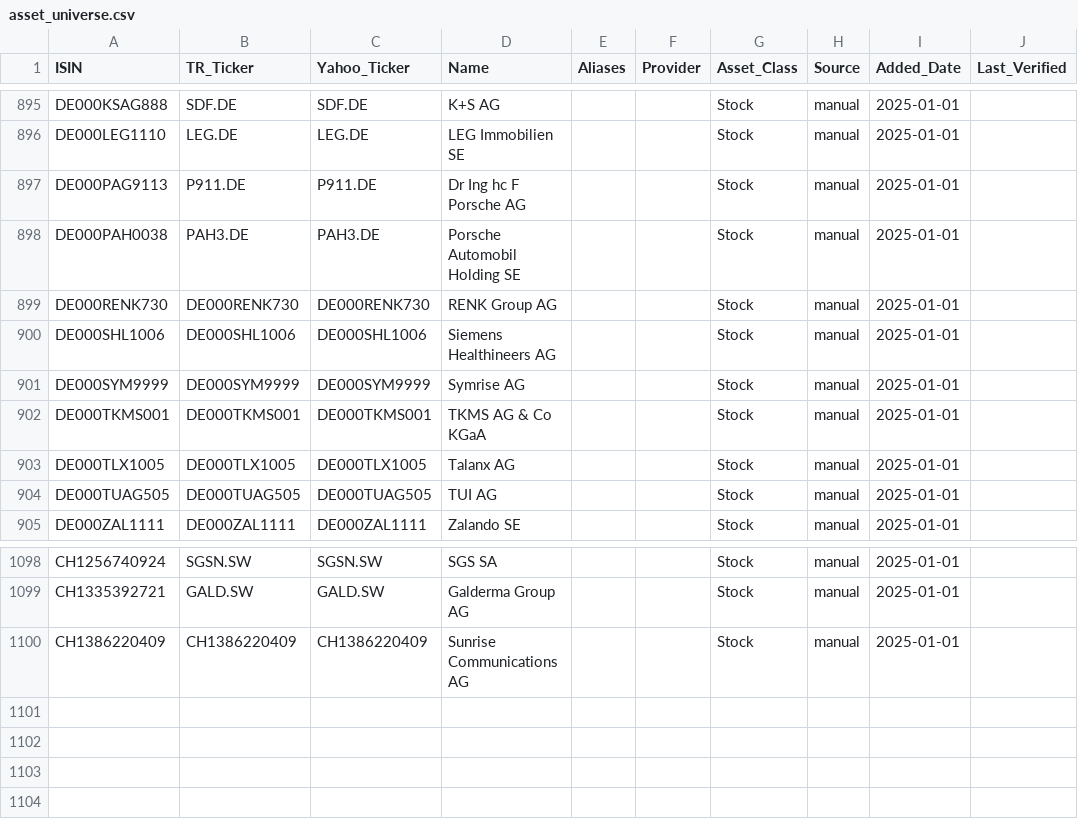
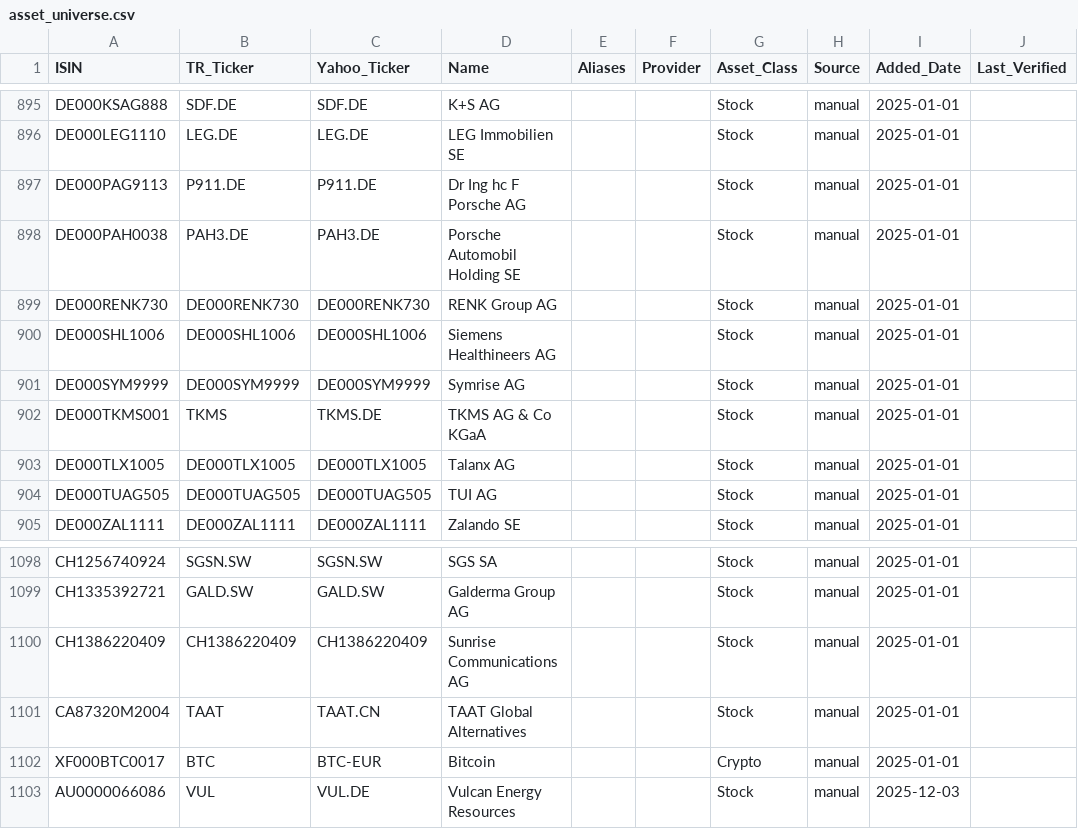
Before and after one commit to Skeptomenos/Portfolio-Prism, a CSV file: config/asset_universe.csv, drawn as a sheet; only a part is shown, gaps mark what is left out.

```diff
--- a/config/asset_universe.csv
+++ b/config/asset_universe.csv
@@ -901,3 +901,3 @@ DE000SHL1006,DE000SHL1006,DE000SHL1006,Siemens Healthineers AG,,,Stock,manual,20
 DE000SYM9999,DE000SYM9999,DE000SYM9999,Symrise AG,,,Stock,manual,2025-01-01,
-DE000TKMS001,DE000TKMS001,DE000TKMS001,TKMS AG & Co KGaA,,,Stock,manual,2025-01-01,
+DE000TKMS001,TKMS,TKMS.DE,TKMS AG & Co KGaA,,,Stock,manual,2025-01-01,
 DE000TLX1005,DE000TLX1005,DE000TLX1005,Talanx AG,,,Stock,manual,2025-01-01,
@@ -1100 +1100,4 @@ CH1335392721,GALD.SW,GALD.SW,Galderma Group AG,,,Stock,manual,2025-01-01,
 CH1386220409,CH1386220409,CH1386220409,Sunrise Communications AG,,,Stock,manual,2025-01-01,
+CA87320M2004,TAAT,TAAT.CN,TAAT Global Alternatives,,,Stock,manual,2025-01-01,
+XF000BTC0017,BTC,BTC-EUR,Bitcoin,,,Crypto,manual,2025-01-01,
+AU0000066086,VUL,VUL.DE,Vulcan Energy Resources,,,Stock,manual,2025-12-03,
```
Also changed, not shown: 6 other files.
